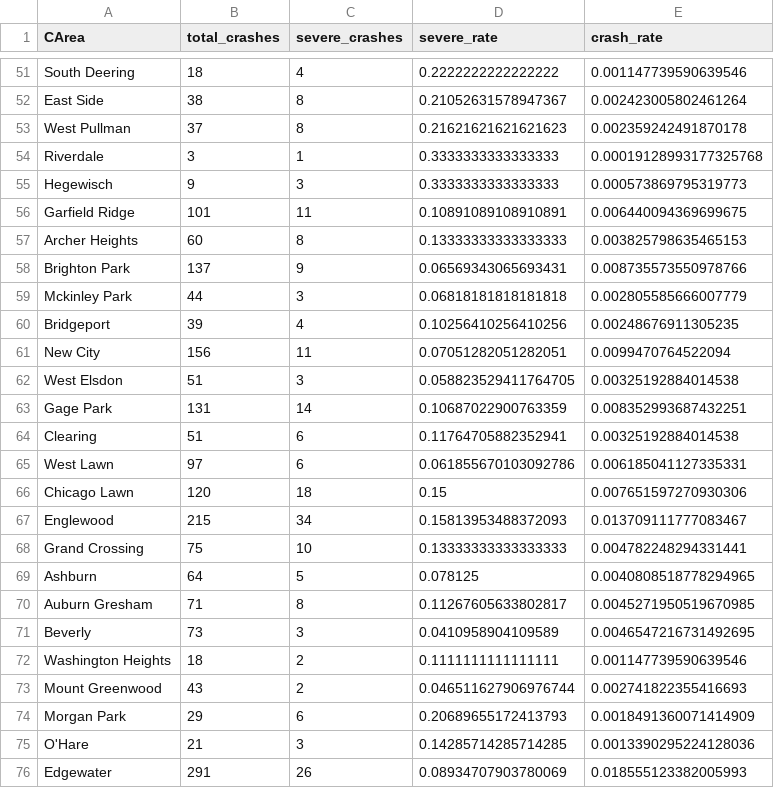
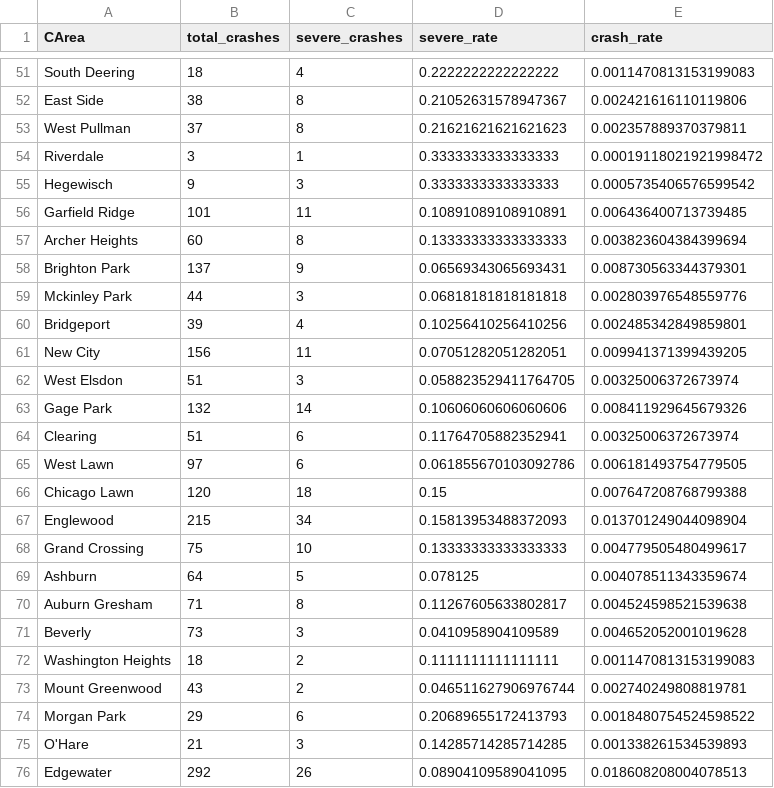
Before and after one commit to s-vishnoi/chicago-bikeability-map, a CSV file: data/grouped.csv, drawn as a sheet; only a part is shown, gaps mark what is left out; the diff covers the shown part only; the diff names each change by its address in the sheet, - before the commit and + after, or states it on an @@ line.

```diff
--- a/data/grouped.csv
+++ b/data/grouped.csv
-E51 (crash_rate): 0.001147739590639546
+E51 (crash_rate): 0.0011470813153199083
-E52 (crash_rate): 0.002423005802461264
+E52 (crash_rate): 0.002421616110119806
-E53 (crash_rate): 0.002359242491870178
+E53 (crash_rate): 0.002357889370379811
-E54 (crash_rate): 0.00019128993177325768
+E54 (crash_rate): 0.00019118021921998472
-E55 (crash_rate): 0.000573869795319773
+E55 (crash_rate): 0.0005735406576599542
-E56 (crash_rate): 0.006440094369699675
+E56 (crash_rate): 0.006436400713739485
-E57 (crash_rate): 0.003825798635465153
+E57 (crash_rate): 0.003823604384399694
-E58 (crash_rate): 0.008735573550978766
+E58 (crash_rate): 0.008730563344379301
-E59 (crash_rate): 0.002805585666007779
+E59 (crash_rate): 0.002803976548559776
-E60 (crash_rate): 0.00248676911305235
+E60 (crash_rate): 0.002485342849859801
-E61 (crash_rate): 0.0099470764522094
+E61 (crash_rate): 0.009941371399439205
-E62 (crash_rate): 0.00325192884014538
+E62 (crash_rate): 0.00325006372673974
-B63 (total_crashes): 131
+B63 (total_crashes): 132
-D63 (severe_rate): 0.10687022900763359
+D63 (severe_rate): 0.10606060606060606
-E63 (crash_rate): 0.008352993687432251
+E63 (crash_rate): 0.008411929645679326
-E64 (crash_rate): 0.00325192884014538
+E64 (crash_rate): 0.00325006372673974
-E65 (crash_rate): 0.006185041127335331
+E65 (crash_rate): 0.006181493754779505
-E66 (crash_rate): 0.007651597270930306
+E66 (crash_rate): 0.007647208768799388
-E67 (crash_rate): 0.013709111777083467
+E67 (crash_rate): 0.013701249044098904
-E68 (crash_rate): 0.004782248294331441
+E68 (crash_rate): 0.004779505480499617
-E69 (crash_rate): 0.0040808518778294965
+E69 (crash_rate): 0.004078511343359674
-E70 (crash_rate): 0.0045271950519670985
+E70 (crash_rate): 0.004524598521539638
-E71 (crash_rate): 0.0046547216731492695
+E71 (crash_rate): 0.004652052001019628
-E72 (crash_rate): 0.001147739590639546
+E72 (crash_rate): 0.0011470813153199083
-E73 (crash_rate): 0.002741822355416693
+E73 (crash_rate): 0.002740249808819781
-E74 (crash_rate): 0.0018491360071414909
+E74 (crash_rate): 0.0018480754524598522
-E75 (crash_rate): 0.0013390295224128036
+E75 (crash_rate): 0.001338261534539893
-B76 (total_crashes): 291
+B76 (total_crashes): 292
-D76 (severe_rate): 0.08934707903780069
+D76 (severe_rate): 0.08904109589041095
-E76 (crash_rate): 0.018555123382005993
+E76 (crash_rate): 0.018608208004078513
```
Also changed, not shown: 63 edited cells elsewhere in this file, 6 other files.
